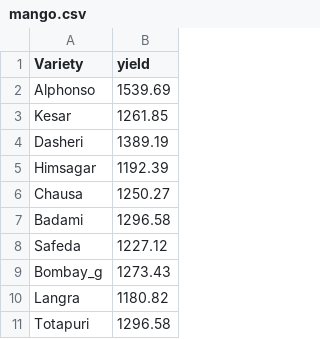
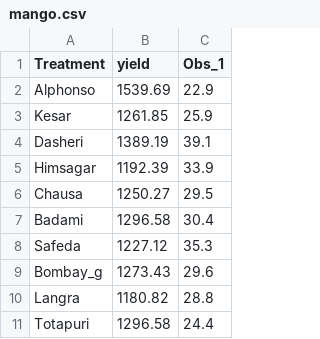
Before and after one commit to pratheesh3780/grapesAgri1, a CSV file: inst/extdata/crd_data/mango.csv, drawn as a sheet; only a part is shown; the diff names each change by its address in the sheet, - before the commit and + after, or states it on an @@ line.

```diff
--- a/inst/extdata/crd_data/mango.csv
+++ b/inst/extdata/crd_data/mango.csv
+column C (Obs_1), rows 2-11: 22.9 | 25.9 | 39.1 | 33.9 | 29.5 | 30.4 | 35.3 | 29.6 | 28.8 | 24.4
-A1: Variety
+A1: Treatment
```
Also changed, not shown: 1 other file.
